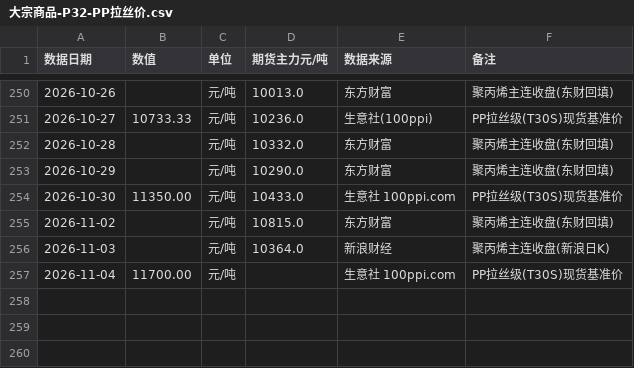
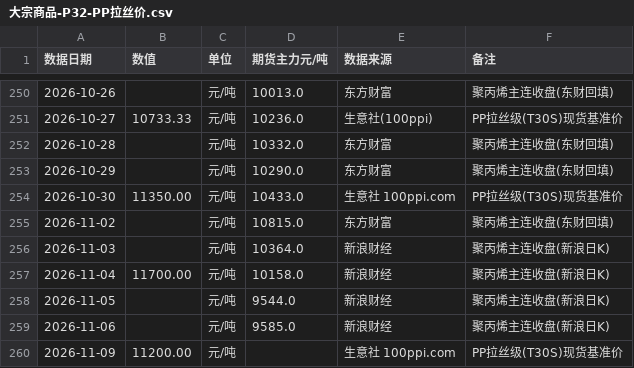
Before and after one commit to tendernessnick/dns-dashboard, a CSV file: 看板数据固化/CSV数据/大宗商品-P32-PP拉丝价.csv, drawn as a sheet; only a part is shown, gaps mark what is left out.

```diff
--- a/看板数据固化/CSV数据/大宗商品-P32-PP拉丝价.csv
+++ b/看板数据固化/CSV数据/大宗商品-P32-PP拉丝价.csv
@@ -256,2 +256,5 @@
 2026-11-03,,元/吨,10364.0,新浪财经,聚丙烯主连收盘(新浪日K)
-2026-11-04,11700.00,元/吨,,生意社 100ppi.com,PP拉丝级(T30S)现货基准价
+2026-11-04,11700.00,元/吨,10158.0,新浪财经,聚丙烯主连收盘(新浪日K)
+2026-11-05,,元/吨,9544.0,新浪财经,聚丙烯主连收盘(新浪日K)
+2026-11-06,,元/吨,9585.0,新浪财经,聚丙烯主连收盘(新浪日K)
+2026-11-09,11200.00,元/吨,,生意社 100ppi.com,PP拉丝级(T30S)现货基准价
```
Also changed, not shown: 看板数据固化/CSV数据/大宗商品-P26-LME铜价.csv, 看板数据固化/CSV数据/大宗商品-P39-锡锭.csv, 40 other files.
